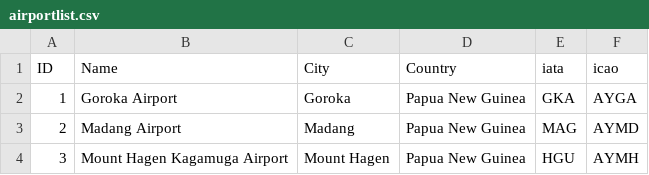
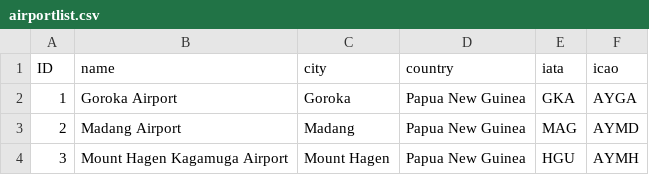
Before and after one commit to nickair1992/flightdelay, a CSV file: airlines-logos-dataset-master/airportlist.csv, drawn as a sheet; only a part is shown.

Commit message:
airportlist.csv

```diff
--- a/airlines-logos-dataset-master/airportlist.csv
+++ b/airlines-logos-dataset-master/airportlist.csv
@@ -1,2 +1,2 @@
-ID,Name,City,Country,iata,icao
+ID,name,city,country,iata,icao
 1,Goroka Airport,Goroka,Papua New Guinea,GKA,AYGA
```
